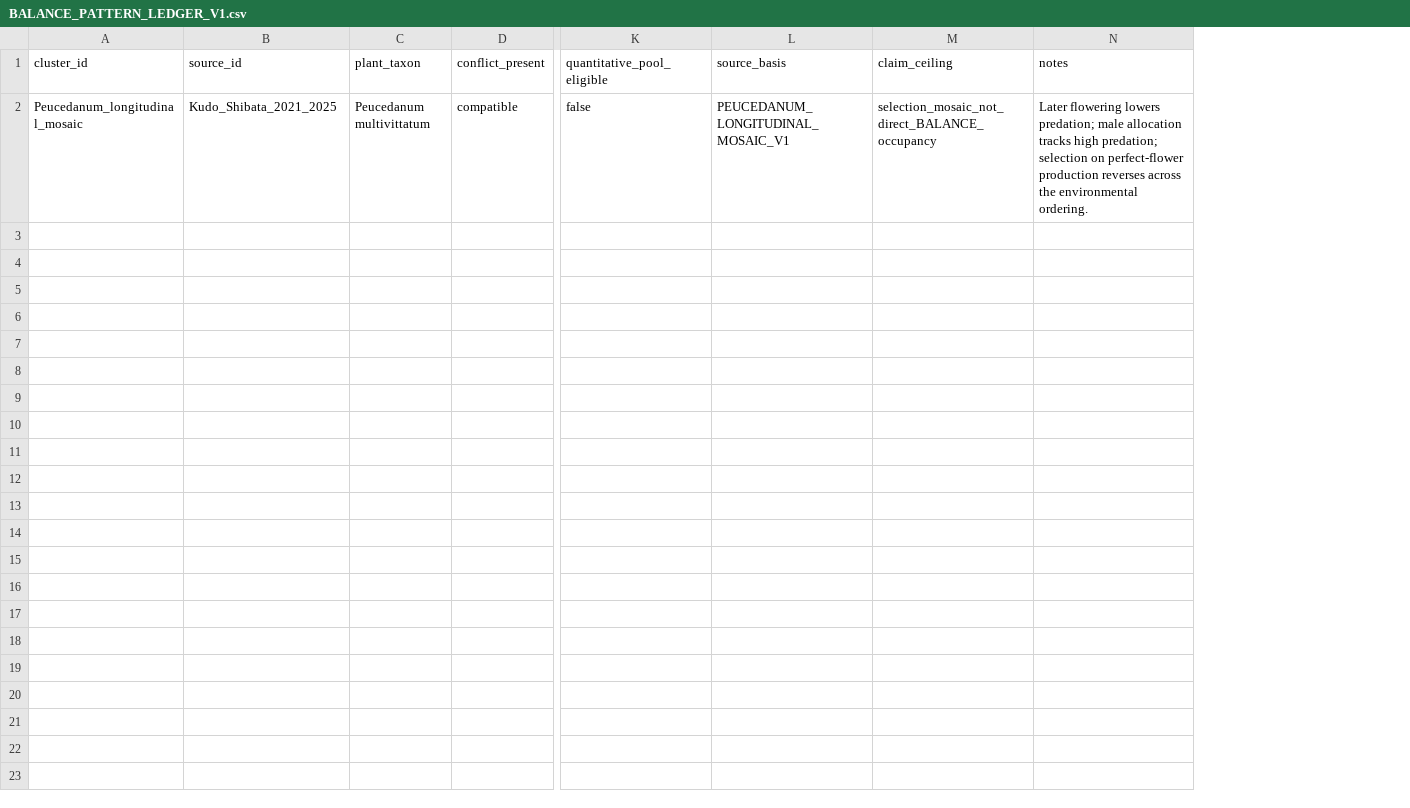
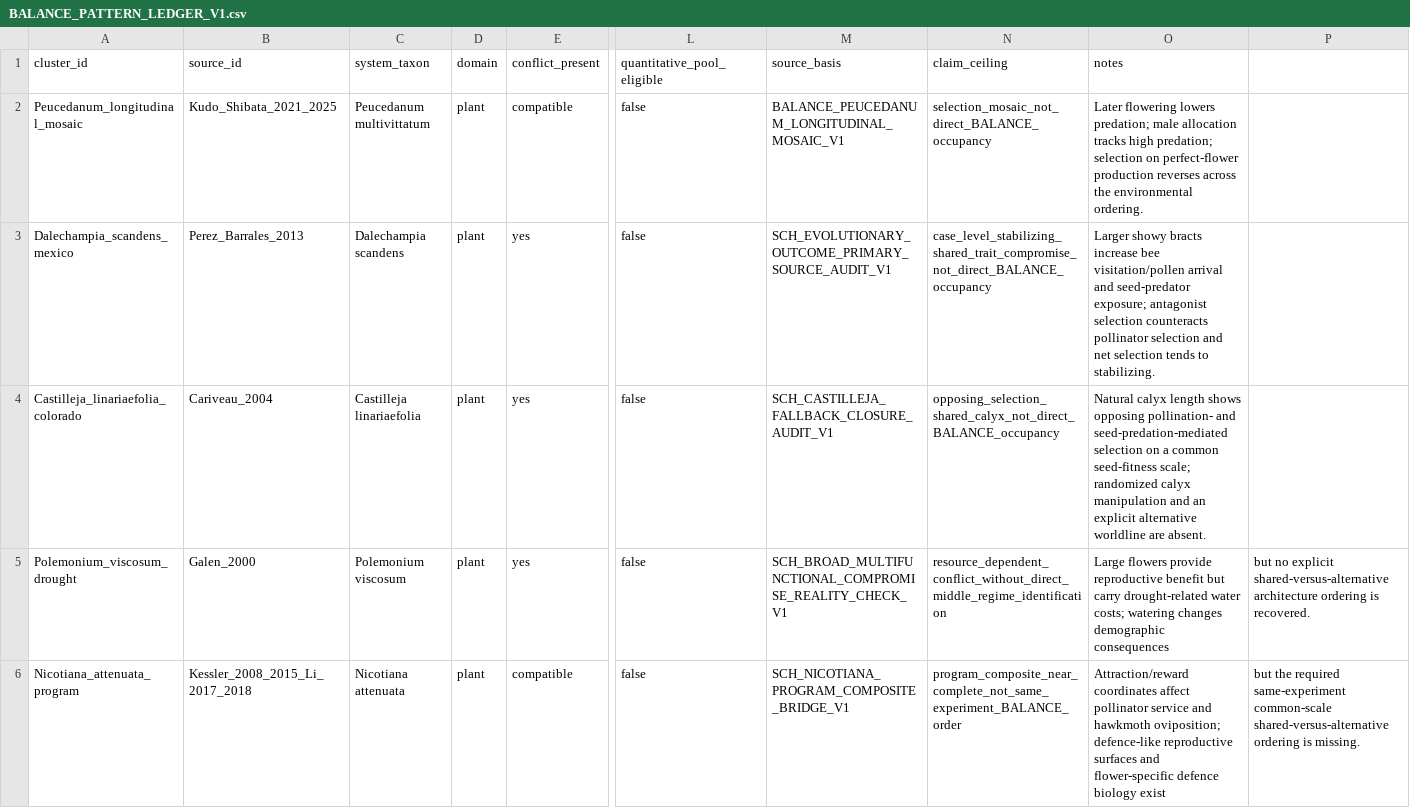
Before and after one commit to zuizui0223/balance, a CSV file: data/BALANCE_PATTERN_LEDGER_V1.csv, drawn as a sheet; only a part is shown, gaps mark what is left out; removed rows and columns are numbered as before the commit, all else as after; rows hold the shown columns only; the diff covers the shown part only; the diff names each change by its address in the sheet, - before the commit and + after, or states it on an @@ line.

Commit message:
Expand BALANCE reality-pattern ledger across adjudicated systems

```diff
--- a/data/BALANCE_PATTERN_LEDGER_V1.csv
+++ b/data/BALANCE_PATTERN_LEDGER_V1.csv
-column C (plant_taxon), row 2: Peucedanum multivittatum
+column C (system_taxon), row 2: Peucedanum multivittatum
+column D (domain), row 2: plant
+column P, empty
-M2 (source_basis): PEUCEDANUM_LONGITUDINAL_MOSAIC_V1
+M2 (source_basis): BALANCE_PEUCEDANUM_LONGITUDINAL_MOSAIC_V1
+row 3: Dalechampia_scandens_mexico | Perez_Barrales_2013 | Dalechampia scandens | plant | yes | false | SCH_EVOLUTIONARY_OUTCOME_PRIMARY_SOURCE_AUDIT_V1 | case_level_stabilizing_shared_trait_compromise_not_direct_BALANCE_occupancy | Larger showy bracts increase bee visitation/pollen arrival and seed-predator exposure; antagonist selection counteracts pollinator selection and net selection tends to stabilizing.
+row 4: Castilleja_linariaefolia_colorado | Cariveau_2004 | Castilleja linariaefolia | plant | yes | false | SCH_CASTILLEJA_FALLBACK_CLOSURE_AUDIT_V1 | opposing_selection_shared_calyx_not_direct_BALANCE_occupancy | Natural calyx length shows opposing pollination- and seed-predation-mediated selection on a common seed-fitness scale; randomized calyx manipulation and an explicit alternative worldline are absent.
+row 5: Polemonium_viscosum_drought | Galen_2000 | Polemonium viscosum | plant | yes | false | SCH_BROAD_MULTIFUNCTIONAL_COMPROMISE_REALITY_CHECK_V1 | resource_dependent_conflict_without_direct_middle_regime_identification | Large flowers provide reproductive benefit but carry drought-related water costs; watering changes demographic consequences | but no explicit shared-versus-alternative architecture ordering is recovered.
+row 6: Nicotiana_attenuata_program | Kessler_2008_2015_Li_2017_2018 | Nicotiana attenuata | plant | compatible | false | SCH_NICOTIANA_PROGRAM_COMPOSITE_BRIDGE_V1 | program_composite_near_complete_not_same_experiment_BALANCE_order | Attraction/reward coordinates affect pollinator service and hawkmoth oviposition; defence-like reproductive surfaces and flower-specific defence biology exist | but the required same-experiment common-scale shared-versus-alternative ordering is missing.
```
Also changed, not shown: 4 added rows elsewhere in this file, 5 other files.
